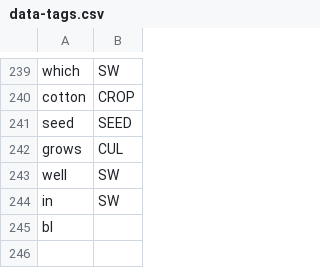
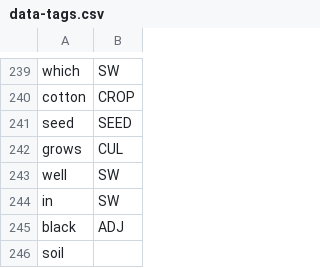
Before and after one commit to cutegirl520/SmartFarm-Assistant-NLP-ANN, a CSV file: datasets/data-tags.csv, drawn as a sheet; only a part is shown, gaps mark what is left out.

Commit message:
Configuration files

```diff
--- a/datasets/data-tags.csv
+++ b/datasets/data-tags.csv
@@ -244,2 +244,3 @@ well,SW
 in,SW
-bl
+black,ADJ
+soil,
```
